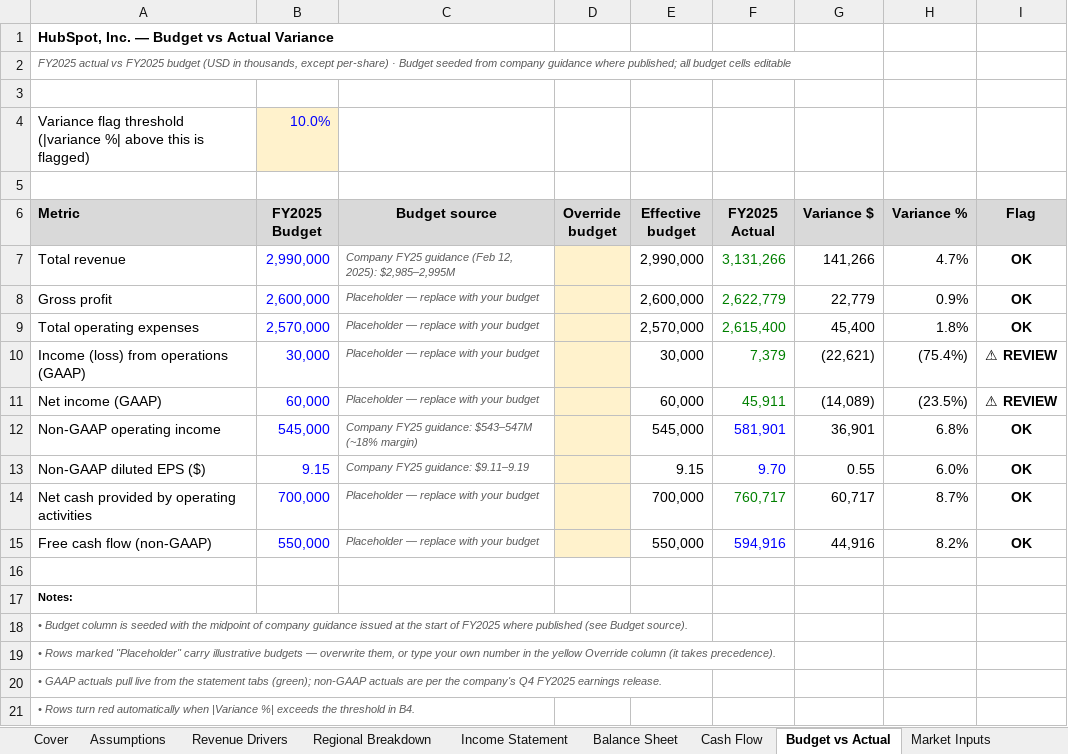
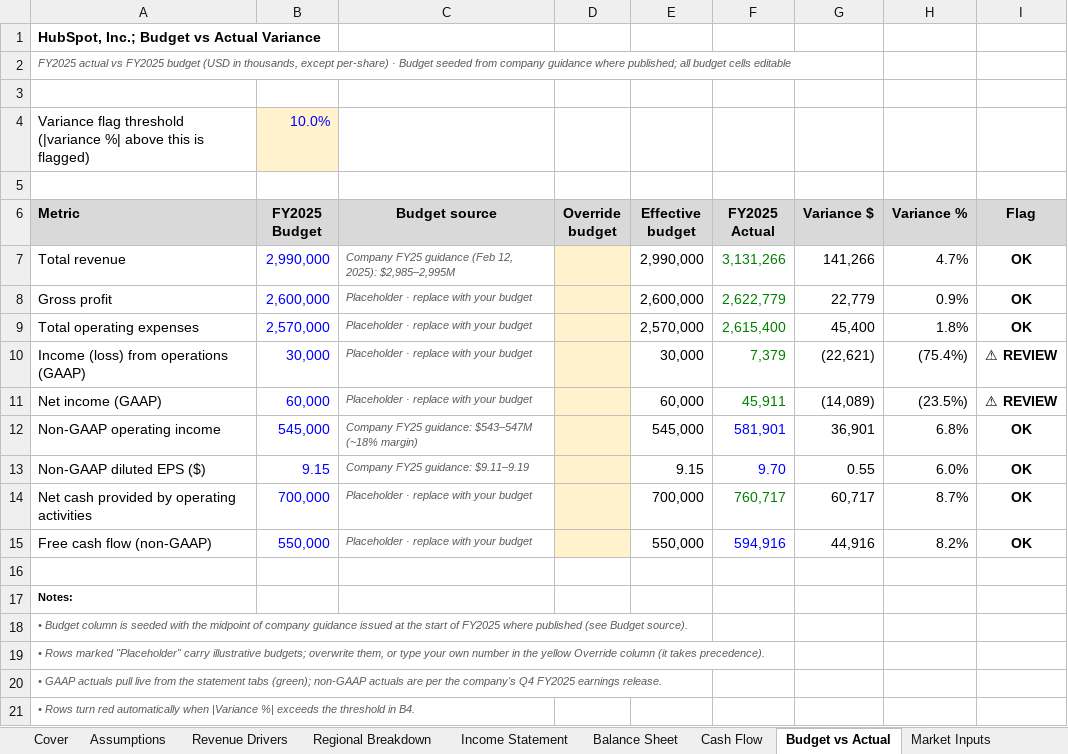
Before and after one commit to avashsantosh/avashsantosh.github.io, an Excel workbook: models/Three_Statement_Model_SaaS_HubSpot.xlsx, sheet Budget vs Actual, drawn as a sheet; values as stored, in another font and other column widths than the file's, no borders; conditional formats not drawn; the diff names each change by its address in the sheet, - before the commit and + after, or states it on an @@ line.

```diff
--- a/models/Three_Statement_Model_SaaS_HubSpot.xlsx (sheet Budget vs Actual)
+++ b/models/Three_Statement_Model_SaaS_HubSpot.xlsx (sheet Budget vs Actual)
-A1 (Metric): HubSpot, Inc. — Budget vs Actual Variance
+A1 (Metric): HubSpot, Inc.; Budget vs Actual Variance
-C8:C11 (Budget source): Placeholder — replace with your budget
+C8:C11 (Budget source): Placeholder · replace with your budget
-C14:C15 (Budget source): Placeholder — replace with your budget
+C14:C15 (Budget source): Placeholder · replace with your budget
-A19 (Metric): …carry illustrative budgets — overwrite them,…
+A19 (Metric): …carry illustrative budgets; overwrite them,…
```
Also changed, not shown: sheet Regional Breakdown, sheet Cover, sheet Version History, sheet Competitor Benchmarking, sheet Sources, sheet Market Inputs, 5 more sheets, models/Three_Statement_Model_AI_Palantir.xlsx, models/Three_Statement_Model_Fintech_SoFi.xlsx, 3 other files.
